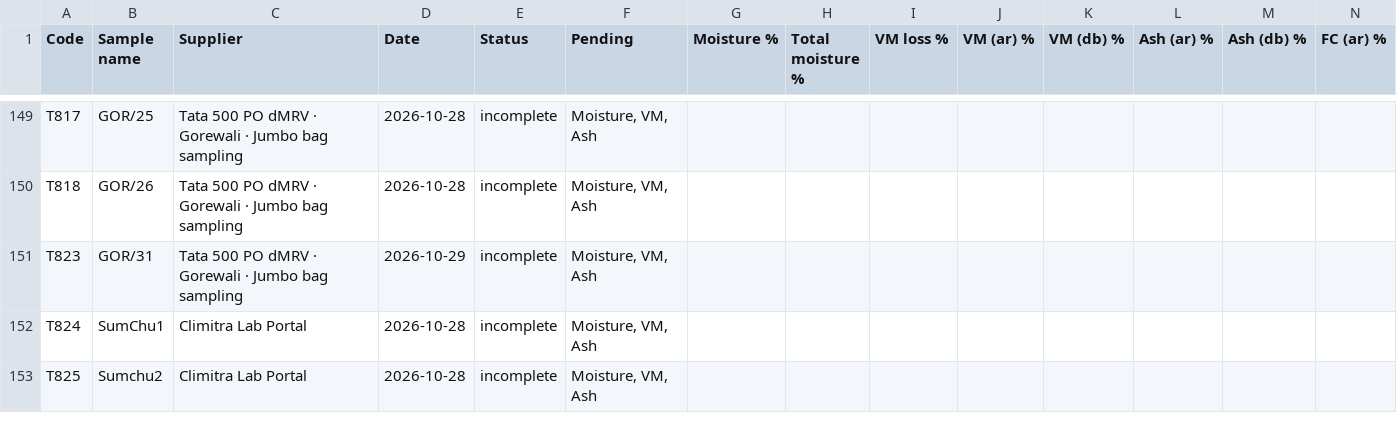
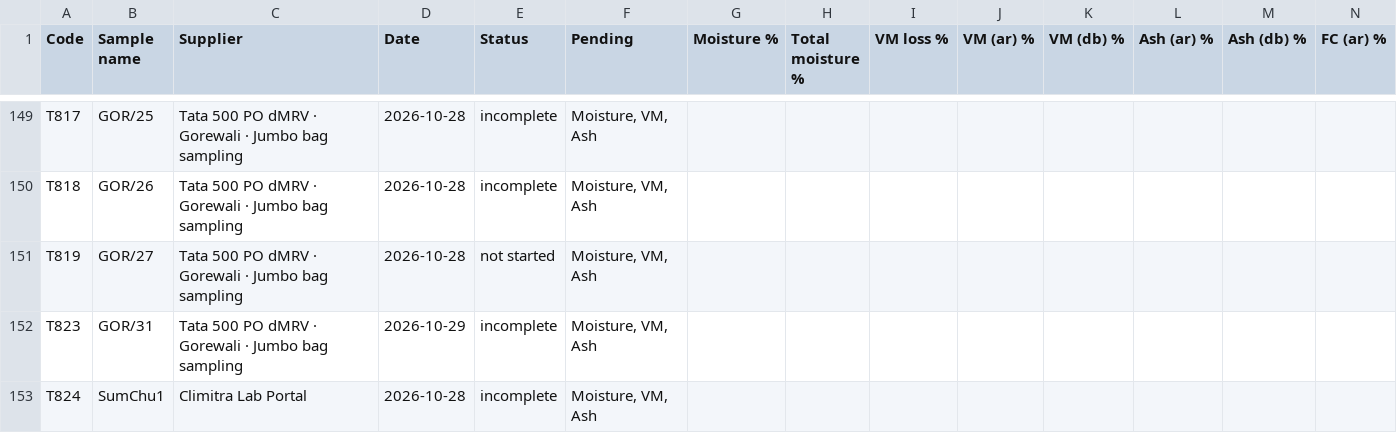
Before and after one commit to girish-vastrakar/weighing_data_QR, a CSV file: results.csv, drawn as a sheet; only a part is shown, gaps mark what is left out; the shorter side is filled out with more unchanged rows; rows hold the shown columns only; the diff names each change by its address in the sheet, - before the commit and + after, or states it on an @@ line.

```diff
--- a/results.csv
+++ b/results.csv
+row 151: T819 | GOR/27 | Tata 500 PO dMRV · Gorewali · Jumbo bag sampling | 2026-10-28 | not started | Moisture, VM, Ash
```
Also changed, not shown: 1 other file.
